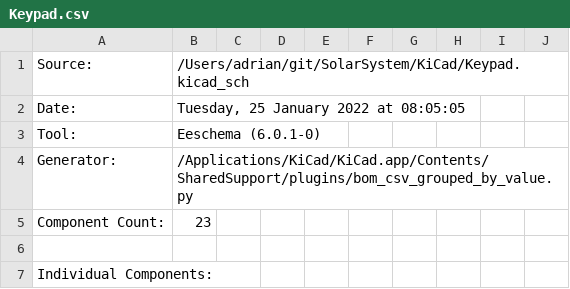
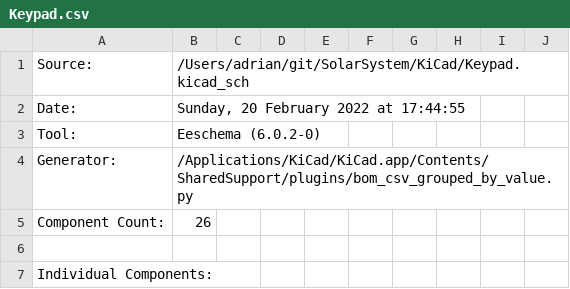
Before and after one commit to revk/SolarSystem, a CSV file: KiCad/Keypad.csv, drawn as a sheet; only a part is shown; the diff covers the shown part only; the diff names each change by its address in the sheet, - before the commit and + after, or states it on an @@ line.

```diff
--- a/KiCad/Keypad.csv
+++ b/KiCad/Keypad.csv
-B2: Tuesday, 25 January 2022 at 08:05:05
+B2: Sunday, 20 February 2022 at 17:44:55
-B3: Eeschema (6.0.1-0)
+B3: Eeschema (6.0.2-0)
-B5: 23
+B5: 26
```
Also changed, not shown: 5 added rows, 14 edited cells and row numbers in column A elsewhere in this file, 24 other files.
